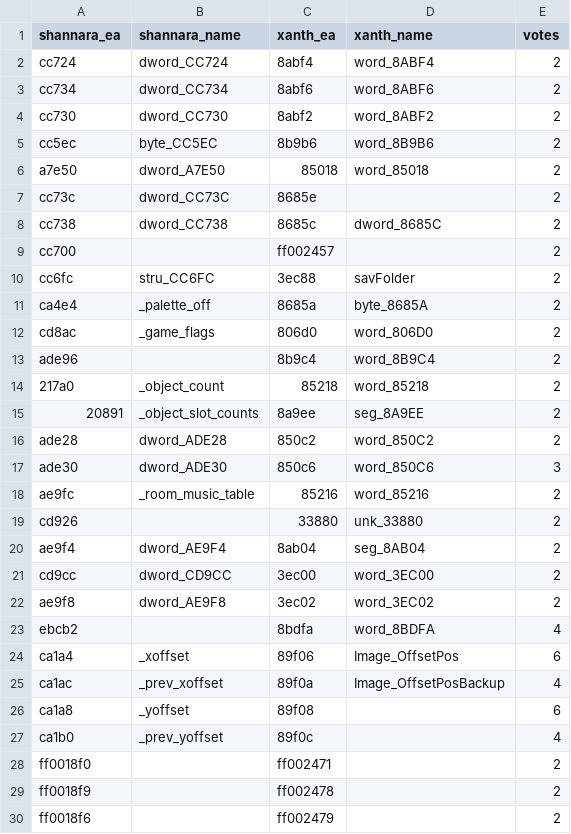
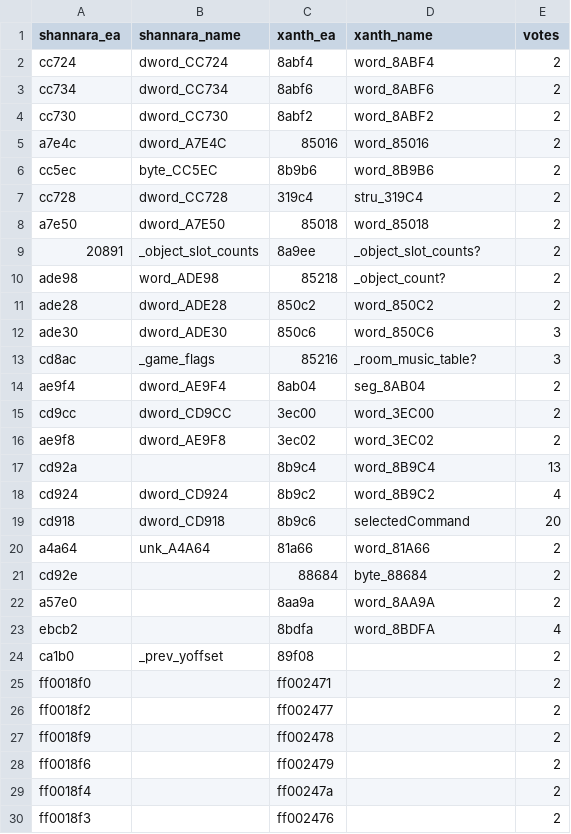
Before and after one commit to dreammaster/reverse-engineering-notes, a TSV file: xanth/reversing/analysis/data_matches.tsv, drawn as a sheet; only a part is shown; the shorter side is filled out with more unchanged rows; the diff covers the shown part only.

```diff
--- a/xanth/reversing/analysis/data_matches.tsv
+++ b/xanth/reversing/analysis/data_matches.tsv
@@ -4,17 +4,11 @@ cc734	dword_CC734	8abf6	word_8ABF6	2
 cc730	dword_CC730	8abf2	word_8ABF2	2
+a7e4c	dword_A7E4C	85016	word_85016	2
 cc5ec	byte_CC5EC	8b9b6	word_8B9B6	2
+cc728	dword_CC728	319c4	stru_319C4	2
 a7e50	dword_A7E50	85018	word_85018	2
-cc73c	dword_CC73C	8685e		2
-cc738	dword_CC738	8685c	dword_8685C	2
-cc700		ff002457		2
-cc6fc	stru_CC6FC	3ec88	savFolder	2
-ca4e4	_palette_off	8685a	byte_8685A	2
-cd8ac	_game_flags	806d0	word_806D0	2
-ade96		8b9c4	word_8B9C4	2
-217a0	_object_count	85218	word_85218	2
-20891	_object_slot_counts	8a9ee	seg_8A9EE	2
+20891	_object_slot_counts	8a9ee	_object_slot_counts?	2
+ade98	word_ADE98	85218	_object_count?	2
 ade28	dword_ADE28	850c2	word_850C2	2
 ade30	dword_ADE30	850c6	word_850C6	3
-ae9fc	_room_music_table	85216	word_85216	2
-cd926		33880	unk_33880	2
+cd8ac	_game_flags	85216	_room_music_table?	3
 ae9f4	dword_AE9F4	8ab04	seg_8AB04	2
@@ -22,8 +16,12 @@ cd9cc	dword_CD9CC	3ec00	word_3EC00	2
 ae9f8	dword_AE9F8	3ec02	word_3EC02	2
+cd92a		8b9c4	word_8B9C4	13
+cd924	dword_CD924	8b9c2	word_8B9C2	4
+cd918	dword_CD918	8b9c6	selectedCommand	20
+a4a64	unk_A4A64	81a66	word_81A66	2
+cd92e		88684	byte_88684	2
+a57e0		8aa9a	word_8AA9A	2
 ebcb2		8bdfa	word_8BDFA	4
-ca1a4	_xoffset	89f06	Image_OffsetPos	6
-ca1ac	_prev_xoffset	89f0a	Image_OffsetPosBackup	4
-ca1a8	_yoffset	89f08		6
-ca1b0	_prev_yoffset	89f0c		4
+ca1b0	_prev_yoffset	89f08		2
 ff0018f0		ff002471		2
+ff0018f2		ff002477		2
 ff0018f9		ff002478		2
```
Also changed, not shown: 7 added rows, 2 removed rows and 11 edited cells elsewhere in this file, xanth/reversing/analysis/shannara_hints.tsv, 12 other files.
